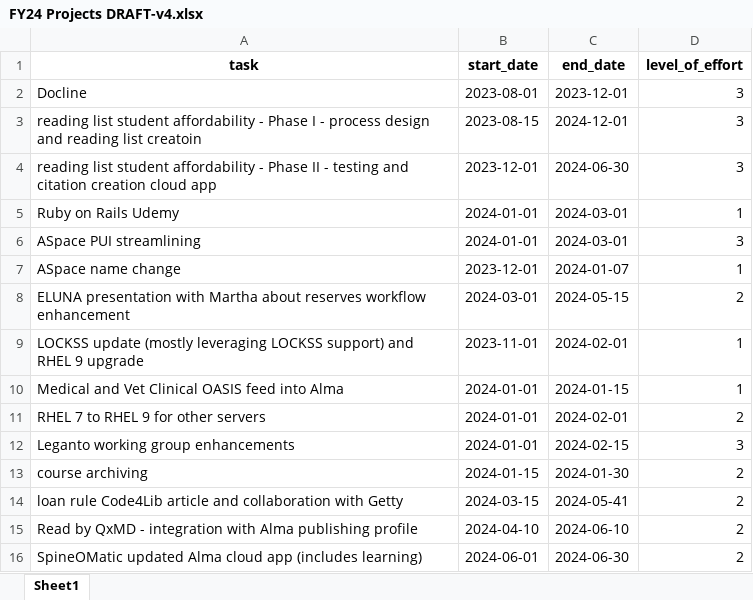
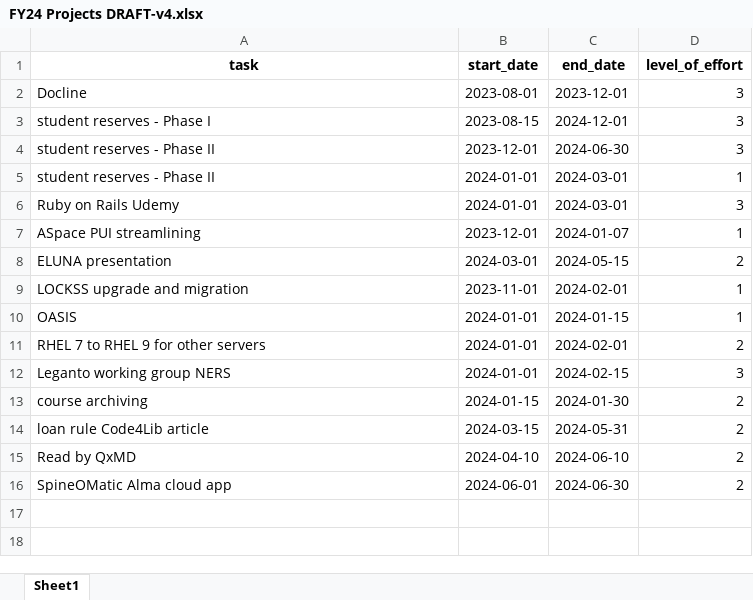
Before and after one commit to HSteeleLTS/tufts-lts-overlapped-gantt, an Excel workbook: FY24 Projects DRAFT-v4.xlsx, sheet Sheet1, drawn as a sheet; values as stored, in another font and other column widths than the file's, no borders; the diff names each change by its address in the sheet, - before the commit and + after, or states it on an @@ line.

```diff
--- a/FY24 Projects DRAFT-v4.xlsx (sheet Sheet1)
+++ b/FY24 Projects DRAFT-v4.xlsx (sheet Sheet1)
-A3 (task): reading list student affordability - Phase I - process design and reading list creatoin
+A3 (task): student reserves - Phase I
-A4 (task): reading list student affordability - Phase II - testing and citation creation cloud app
+A4 (task): student reserves - Phase II
-A5 (task): Ruby on Rails Udemy
+A5 (task): student reserves - Phase II
-A6 (task): ASpace PUI streamlining
+A6 (task): Ruby on Rails Udemy
-A7 (task): ASpace name change
+A7 (task): ASpace PUI streamlining
-A8 (task): ELUNA presentation with Martha about reserves workflow enhancement
+A8 (task): ELUNA presentation
-A9 (task): LOCKSS update (mostly leveraging LOCKSS support) and RHEL 9 upgrade
+A9 (task): LOCKSS upgrade and migration
-A10 (task): Medical and Vet Clinical OASIS feed into Alma
+A10 (task): OASIS
-A12 (task): Leganto working group enhancements
+A12 (task): Leganto working group NERS
-A14 (task): loan rule Code4Lib article and collaboration with Getty
+A14 (task): loan rule Code4Lib article
-C14 (end_date): 2024-05-41
+C14 (end_date): 2024-05-31
-A15 (task): Read by QxMD - integration with Alma publishing profile
+A15 (task): Read by QxMD
-A16 (task): SpineOMatic updated Alma cloud app (includes learning)
+A16 (task): SpineOMatic Alma cloud app
```
Also changed, not shown: Plotting DataFrame.xlsx, 6 other files.
